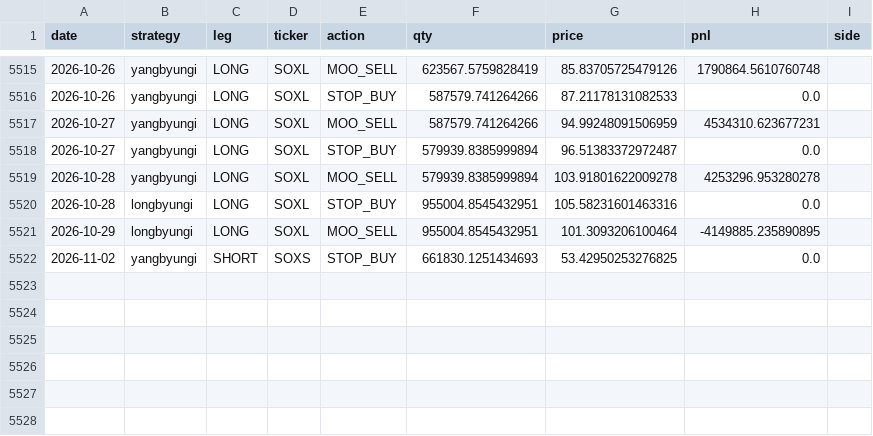
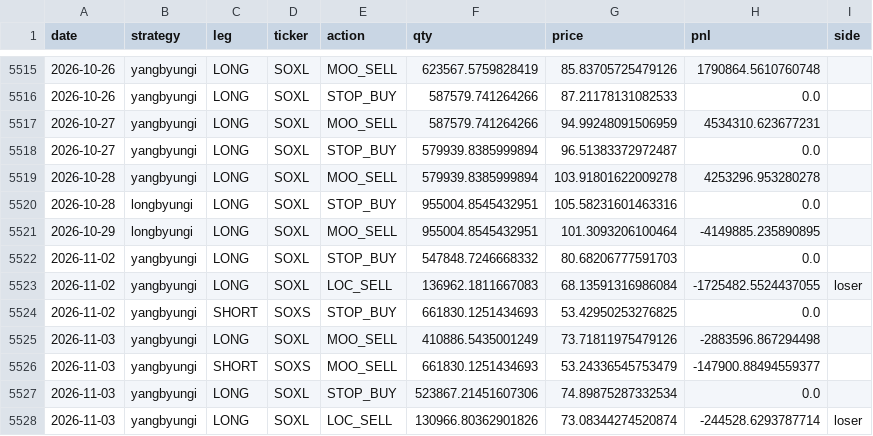
Before and after one commit to sunghakg/bube-v1-dashboard, a CSV file: data/champ_nomargin/trades_champ.csv, drawn as a sheet; only a part is shown, gaps mark what is left out.

```diff
--- a/data/champ_nomargin/trades_champ.csv
+++ b/data/champ_nomargin/trades_champ.csv
@@ -5521,2 +5521,8 @@ date,strategy,leg,ticker,action,qty,price,pnl,side
 2026-10-29,longbyungi,LONG,SOXL,MOO_SELL,955004.8545432951,101.3093206100464,-4149885.235890895,
+2026-11-02,yangbyungi,LONG,SOXL,STOP_BUY,547848.7246668332,80.68206777591703,0.0,
+2026-11-02,yangbyungi,LONG,SOXL,LOC_SELL,136962.1811667083,68.13591316986084,-1725482.5524437055,loser
 2026-11-02,yangbyungi,SHORT,SOXS,STOP_BUY,661830.1251434693,53.42950253276825,0.0,
+2026-11-03,yangbyungi,LONG,SOXL,MOO_SELL,410886.5435001249,73.71811975479126,-2883596.867294498,
+2026-11-03,yangbyungi,SHORT,SOXS,MOO_SELL,661830.1251434693,53.24336545753479,-147900.88494559377,
+2026-11-03,yangbyungi,LONG,SOXL,STOP_BUY,523867.21451607306,74.89875287332534,0.0,
+2026-11-03,yangbyungi,LONG,SOXL,LOC_SELL,130966.80362901826,73.08344274520874,-244528.6293787714,loser
```
Also changed, not shown: data/champ_nomargin/daily.csv, data/champ_nomargin/equity_curves.csv, 12 other files.
